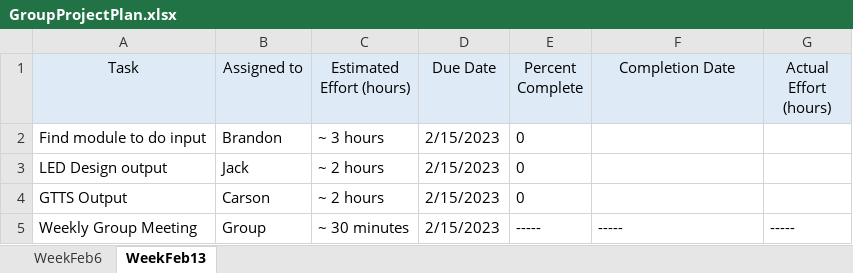
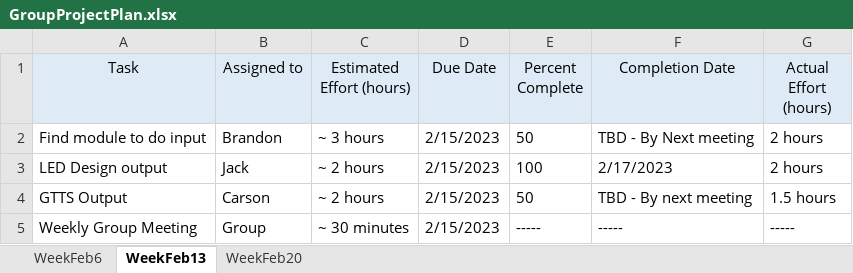
Before and after one commit to BrandonHuyck/CPSC-341-01-S23-Twister, an Excel workbook: documentation/GroupProjectPlan.xlsx, sheet WeekFeb13, drawn as a sheet; values as stored, in another font and other column widths than the file's, no borders; the diff names each change by its address in the sheet, - before the commit and + after, or states it on an @@ line.

Commit message:
added week of feb22

```diff
--- a/documentation/GroupProjectPlan.xlsx (sheet WeekFeb13)
+++ b/documentation/GroupProjectPlan.xlsx (sheet WeekFeb13)
+sheet tab: WeekFeb20
-E2 (Percent Complete): 0
+E2 (Percent Complete): 50
-F2 (Completion Date): (empty)
+F2 (Completion Date): TBD - By Next meeting
-G2:G3 (Actual Effort (hours)): (empty)
+G2:G3 (Actual Effort (hours)): 2 hours
-E3 (Percent Complete): 0
+E3 (Percent Complete): 100
-F3 (Completion Date): (empty)
+F3 (Completion Date): 2/17/2023
-E4 (Percent Complete): 0
+E4 (Percent Complete): 50
-F4 (Completion Date): (empty)
+F4 (Completion Date): TBD - By next meeting
-G4 (Actual Effort (hours)): (empty)
+G4 (Actual Effort (hours)): 1.5 hours
```
